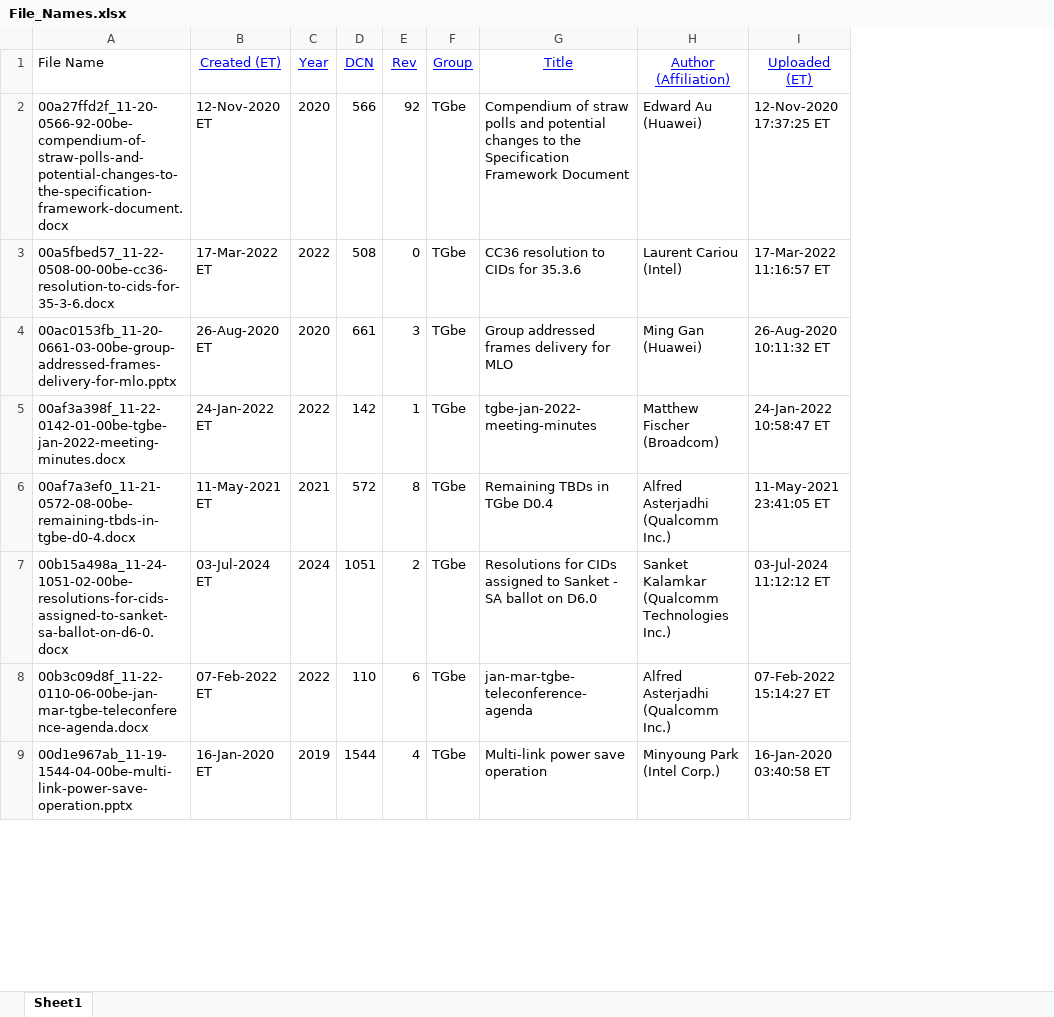
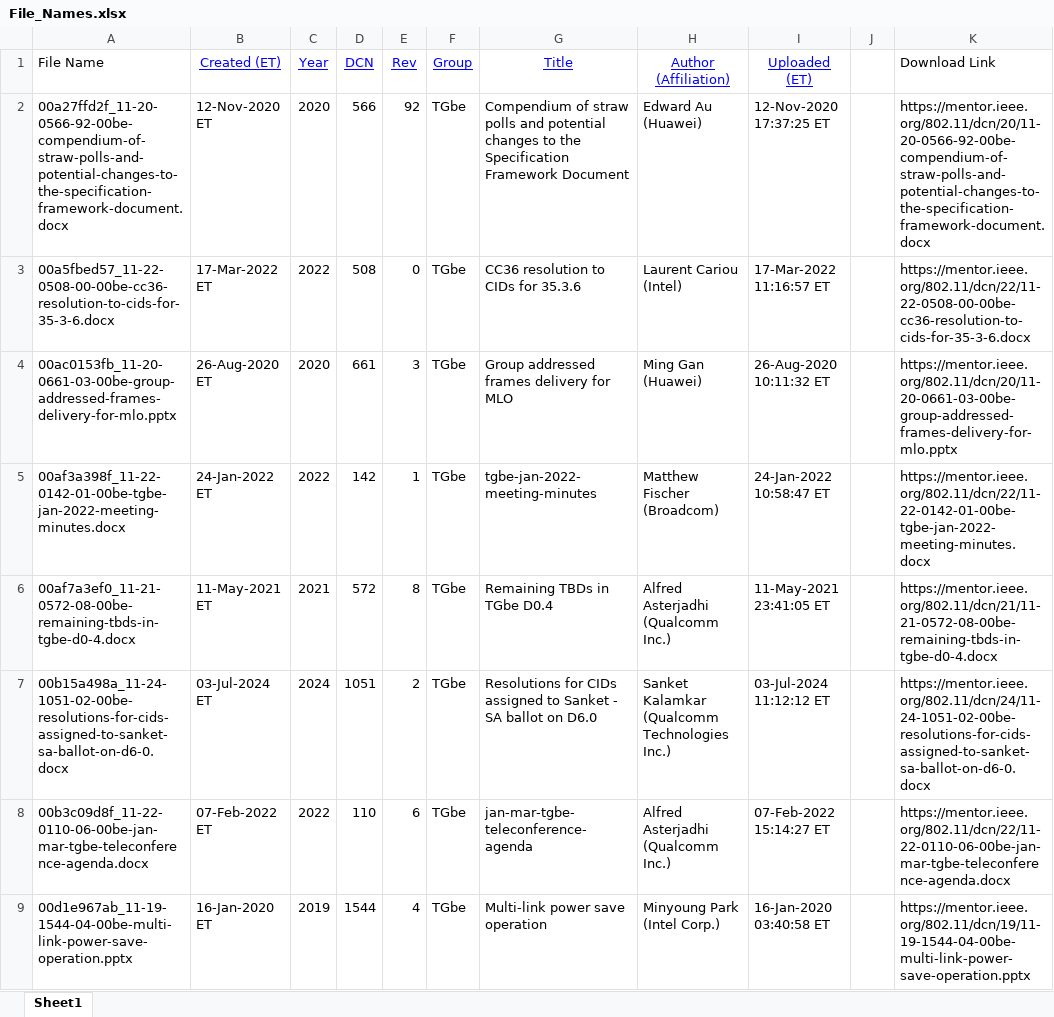
Before and after one commit to rachitranjanicuerious-dotcom/Wifi-Technology-Keyword-Search, an Excel workbook: File_Names.xlsx, sheet Sheet1, drawn as a sheet; only a part is shown; values as stored, in another font and other column widths than the file's, no borders; the diff names each change by its address in the sheet, - before the commit and + after, or states it on an @@ line.

Commit message:
Documents Download Hyperlink

```diff
--- a/File_Names.xlsx (sheet Sheet1)
+++ b/File_Names.xlsx (sheet Sheet1)
+column J, empty
+column K (Download Link), rows 2-9: https://mentor.ieee.org/802.11/dcn/20/11-20-0566-92-00be-compendium-of-straw-polls-and-potential-changes-to-the-specification-framework-document.docx | https://mentor.ieee.org/802.11/dcn/22/11-22-0508-00-00be-cc36-resolution-to-cids-for-35-3-6.docx | https://mentor.ieee.org/802.11/dcn/20/11-20-0661-03-00be-group-addressed-frames-delivery-for-mlo.pptx | https://mentor.ieee.org/802.11/dcn/22/11-22-0142-01-00be-tgbe-jan-2022-meeting-minutes.docx | https://mentor.ieee.org/802.11/dcn/21/11-21-0572-08-00be-remaining-tbds-in-tgbe-d0-4.docx | https://mentor.ieee.org/802.11/dcn/24/11-24-1051-02-00be-resolutions-for-cids-assigned-to-sanket-sa-ballot-on-d6-0.docx | https://mentor.ieee.org/802.11/dcn/22/11-22-0110-06-00be-jan-mar-tgbe-teleconference-agenda.docx | https://mentor.ieee.org/802.11/dcn/19/11-19-1544-04-00be-multi-link-power-save-operation.pptx
```
Also changed, not shown: 1 other file.
